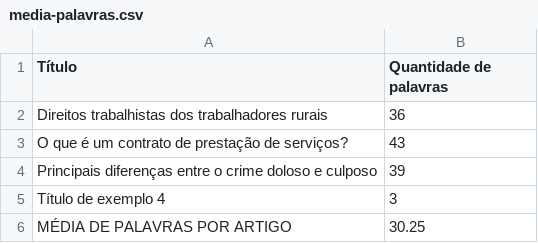
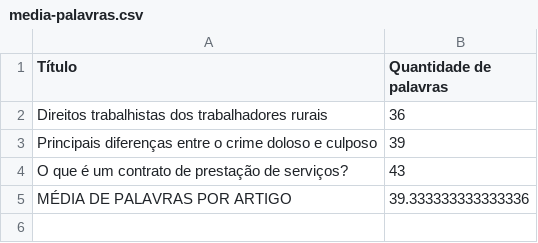
Before and after one commit to Tognetti/jurishand-api, a CSV file: python/media-palavras.csv, drawn as a sheet.

```diff
--- a/python/media-palavras.csv
+++ b/python/media-palavras.csv
@@ -2,5 +2,4 @@ Título,Quantidade de palavras
 Direitos trabalhistas dos trabalhadores rurais,36
+Principais diferenças entre o crime doloso e culposo,39
 O que é um contrato de prestação de serviços?,43
-Principais diferenças entre o crime doloso e culposo,39
-Título de exemplo 4,3
-MÉDIA DE PALAVRAS POR ARTIGO,30.25
+MÉDIA DE PALAVRAS POR ARTIGO,39.333333333333336
```
Also changed, not shown: python/artigos.csv, 8 other files.
